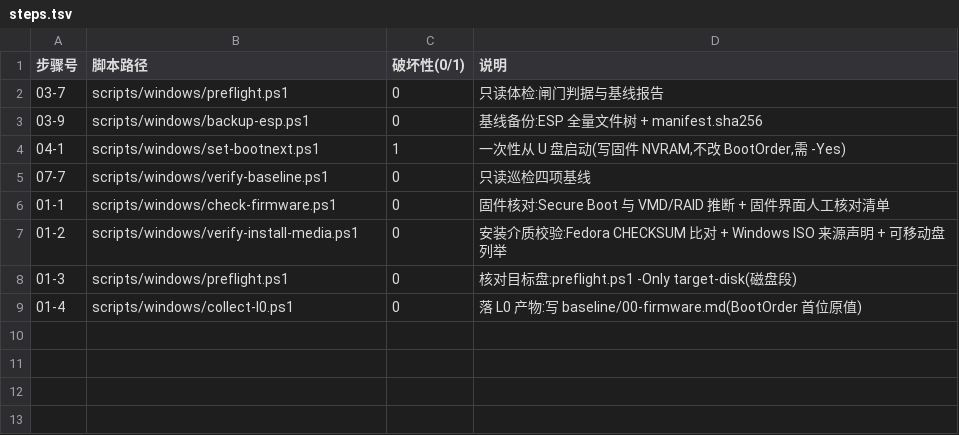
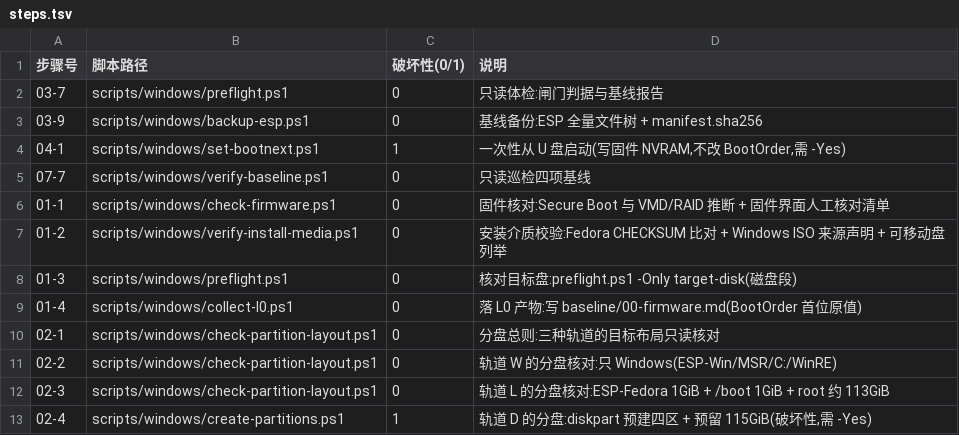
Before and after one commit to Zzz210s/win-linux-dualboot, a TSV file: scripts/windows/steps.tsv, drawn as a sheet; the diff names each change by its address in the sheet, - before the commit and + after, or states it on an @@ line.

```diff
--- a/scripts/windows/steps.tsv
+++ b/scripts/windows/steps.tsv
+row 10: 02-1 | scripts/windows/check-partition-layout.ps1 | 0 | 分盘总则:三种轨道的目标布局只读核对
+row 11: 02-2 | scripts/windows/check-partition-layout.ps1 | 0 | 轨道 W 的分盘核对:只 Windows(ESP-Win/MSR/C:/WinRE)
+row 12: 02-3 | scripts/windows/check-partition-layout.ps1 | 0 | 轨道 L 的分盘核对:ESP-Fedora 1GiB + /boot 1GiB + root 约 113GiB
+row 13: 02-4 | scripts/windows/create-partitions.ps1 | 1 | 轨道 D 的分盘:diskpart 预建四区 + 预留 115GiB(破坏性,需 -Yes)
```
Also changed, not shown: 3 other files.
